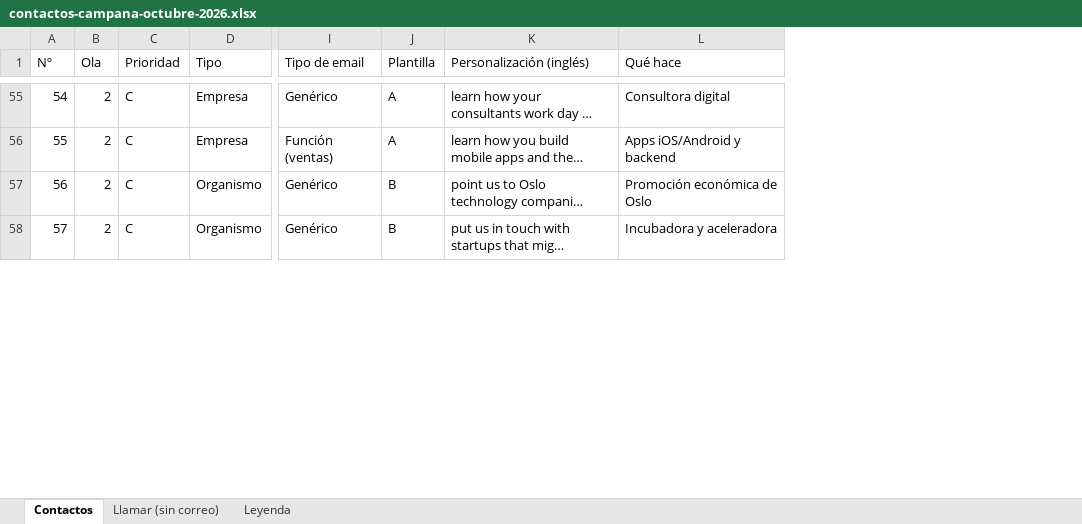
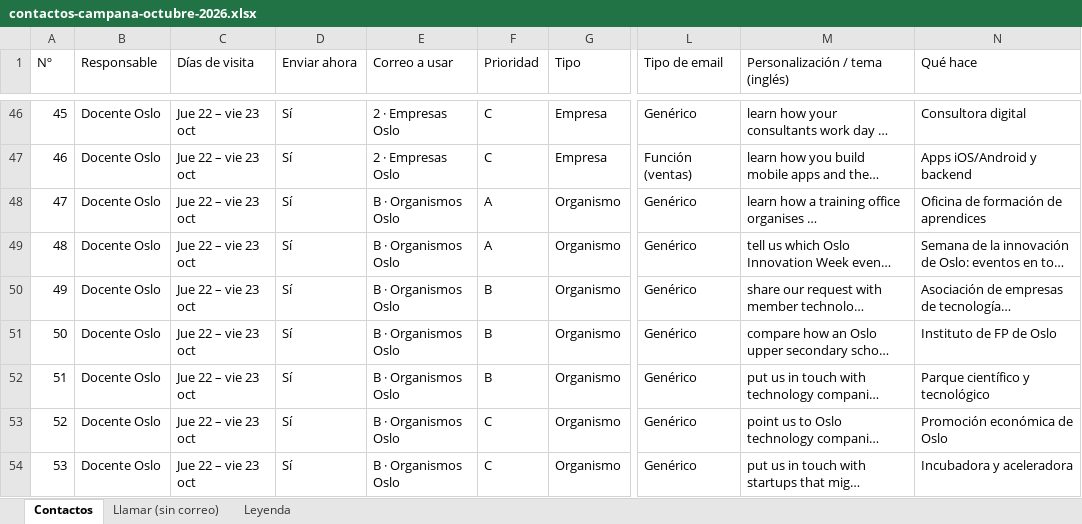
Before and after one commit to GGEdu/Job-Shadowing-Noruega, an Excel workbook: src/proyecto/prospeccion/contactos-campana-octubre-2026.xlsx, sheet Contactos, drawn as a sheet; only a part is shown, gaps mark what is left out; long unchanged cells end in …; values as stored, in another font and other column widths than the file's, no cell formats; removed rows and columns are numbered as before the commit, all else as after; the diff covers the shown part only; the diff names each change by its address in the sheet, - before the commit and + after, or states it on an @@ line.

Commit message:
feat: repartir la campaña de correos entre dos docentes (Drammen 20–21 y Oslo 22–23 de octubre)
- Correos nuevos para empresas de Drammen y de Oslo, organismos y universidades, con fechas por ciudad y la propuesta de prácticas Erasmus+
- Un CSV de envío por docente (16 y 39 envíos) en lugar del CSV único
- Hoja de seguimiento con responsable, días de visita y correo a usar; llamadas repartidas por ciudad
- Dirección de reserva de la Facultad de Educación de la UiO fuera del envío

```diff
--- a/src/proyecto/prospeccion/contactos-campana-octubre-2026.xlsx (sheet Contactos)
+++ b/src/proyecto/prospeccion/contactos-campana-octubre-2026.xlsx (sheet Contactos)
-column B (Ola), rows 55-58: all 2
+column B (Responsable), rows 46-47: Docente Oslo | Docente Oslo; rows 53-54: Docente Oslo | Docente Oslo
+column C (Días de visita), rows 46-47: Jue 22 – vie 23 oct | Jue 22 – vie 23 oct; rows 53-54: Jue 22 – vie 23 oct | Jue 22 – vie 23 oct
+column D (Enviar ahora), rows 46-47: Sí | Sí; rows 53-54: Sí | Sí
+column E (Correo a usar), rows 46-47: 2 · Empresas Oslo | 2 · Empresas Oslo; rows 53-54: B · Organismos Oslo | B · Organismos Oslo
-column J (Plantilla), rows 55-58: A | A | B | B
-M1: Personalización (inglés)
+M1: Personalización / tema (inglés)
@@ column A (Nº) renumbered between rows 18 and 54 @@
@@ row 14 moved to row 48: 47 @@
@@ row 15 moved to row 49: 48 @@
@@ row 36 moved to row 50: 49 @@
@@ row 37 moved to row 51: 50 @@
@@ row 38 moved to row 52: 51 @@
```
Also changed, not shown: 7 added rows, 8 removed rows, 13 moved rows and 7 edited cells elsewhere in this sheet, sheet Llamar (sin correo), sheet Leyenda, cell formats, 4 other files.
